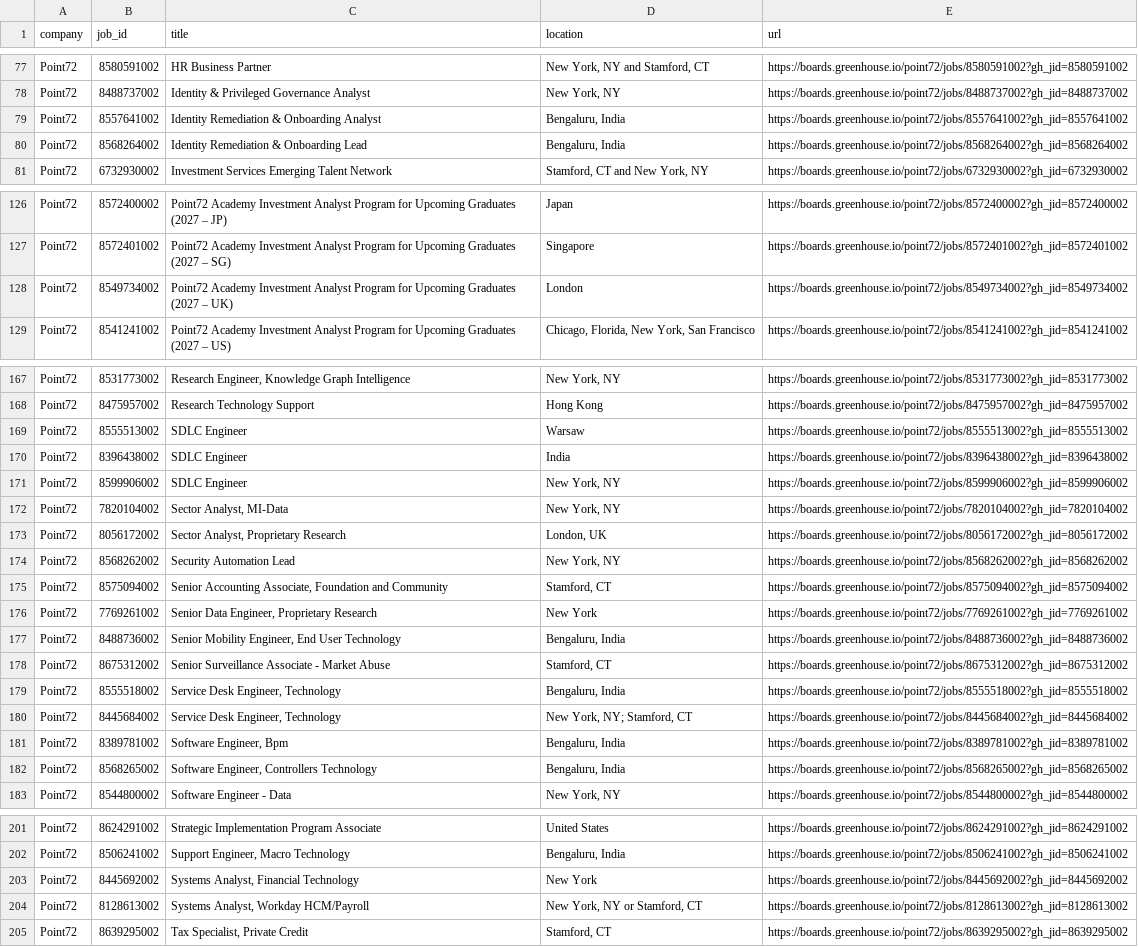
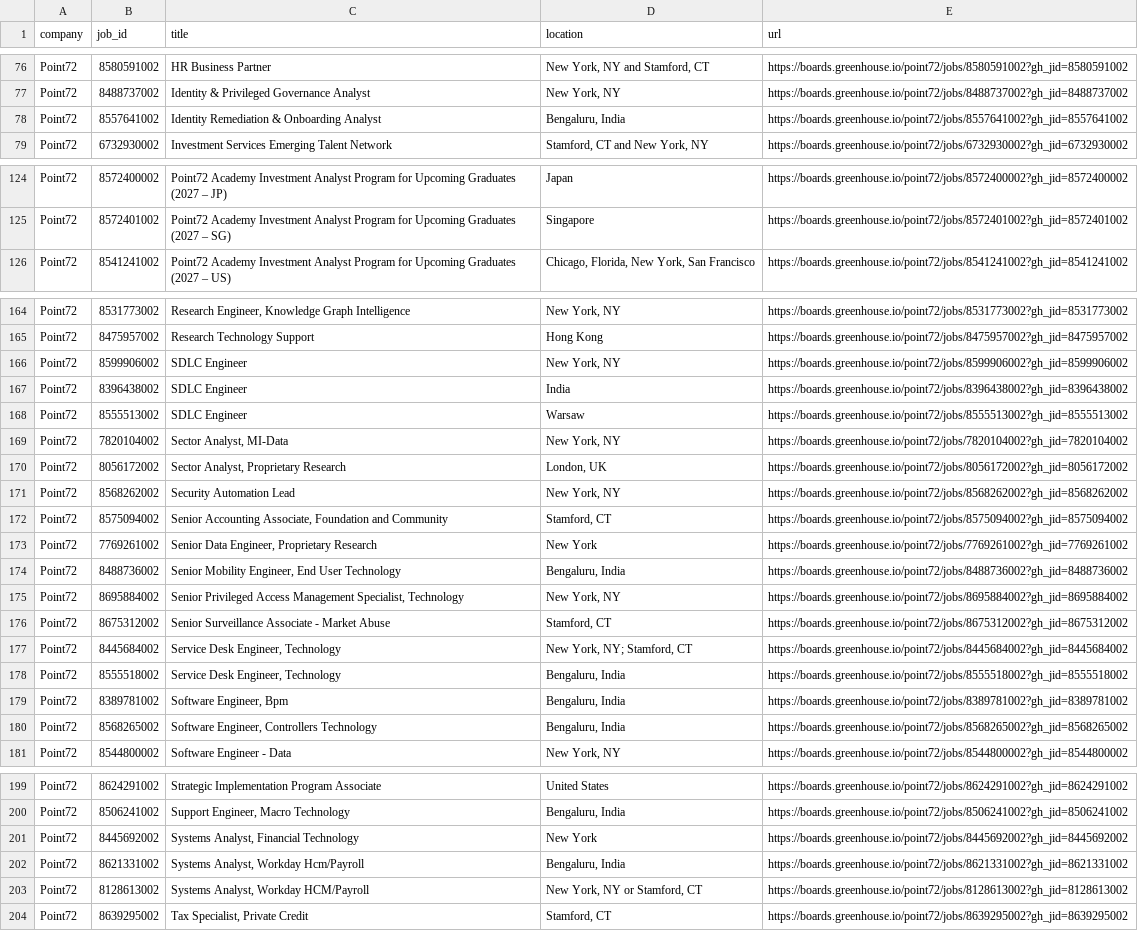
Before and after one commit to david28xiang-collab/job-monitor, a CSV file: data/current/point72.csv (was data/point72.csv), drawn as a sheet; only a part is shown, gaps mark what is left out; the diff covers the shown part only.

```diff
--- a/data/point72.csv
+++ b/data/current/point72.csv
@@ -79,3 +78,2 @@ Point72,8488737002,Identity & Privileged Governance Analyst,"New York, NY",https
 Point72,8557641002,Identity Remediation & Onboarding Analyst,"Bengaluru, India ",https://boards.greenhouse.io/point72/jobs/8557641002?gh_jid=8557641002
-Point72,8568264002,Identity Remediation & Onboarding Lead,"Bengaluru, India ",https://boards.greenhouse.io/point72/jobs/8568264002?gh_jid=8568264002
 Point72,6732930002,Investment Services Emerging Talent Network,"Stamford, CT and New York, NY",https://boards.greenhouse.io/point72/jobs/6732930002?gh_jid=6732930002
@@ -127,3 +125,2 @@ Point72,8572400002,Point72 Academy Investment Analyst Program for Upcoming Gradu
 Point72,8572401002,Point72 Academy Investment Analyst Program for Upcoming Graduates (2027 – SG),Singapore,https://boards.greenhouse.io/point72/jobs/8572401002?gh_jid=8572401002
-Point72,8549734002,Point72 Academy Investment Analyst Program for Upcoming Graduates (2027 – UK),London,https://boards.greenhouse.io/point72/jobs/8549734002?gh_jid=8549734002
 Point72,8541241002,Point72 Academy Investment Analyst Program for Upcoming Graduates (2027 – US),"Chicago, Florida, New York, San Francisco",https://boards.greenhouse.io/point72/jobs/8541241002?gh_jid=8541241002
@@ -168,5 +165,5 @@ Point72,8531773002,"Research Engineer, Knowledge Graph Intelligence","New York,
 Point72,8475957002,Research Technology Support,Hong Kong,https://boards.greenhouse.io/point72/jobs/8475957002?gh_jid=8475957002
+Point72,8599906002,SDLC Engineer,"New York, NY",https://boards.greenhouse.io/point72/jobs/8599906002?gh_jid=8599906002
+Point72,8396438002,SDLC Engineer,India,https://boards.greenhouse.io/point72/jobs/8396438002?gh_jid=8396438002
 Point72,8555513002,SDLC Engineer,Warsaw,https://boards.greenhouse.io/point72/jobs/8555513002?gh_jid=8555513002
-Point72,8396438002,SDLC Engineer,India,https://boards.greenhouse.io/point72/jobs/8396438002?gh_jid=8396438002
-Point72,8599906002,SDLC Engineer,"New York, NY",https://boards.greenhouse.io/point72/jobs/8599906002?gh_jid=8599906002
 Point72,7820104002,"Sector Analyst, MI-Data","New York, NY",https://boards.greenhouse.io/point72/jobs/7820104002?gh_jid=7820104002
@@ -177,5 +174,6 @@ Point72,7769261002,"Senior Data Engineer, Proprietary Research ",New York,https:
 Point72,8488736002,"Senior Mobility Engineer, End User Technology","Bengaluru, India ",https://boards.greenhouse.io/point72/jobs/8488736002?gh_jid=8488736002
+Point72,8695884002,"Senior Privileged Access Management Specialist, Technology","New York, NY",https://boards.greenhouse.io/point72/jobs/8695884002?gh_jid=8695884002
 Point72,8675312002,Senior Surveillance Associate - Market Abuse   ,"Stamford, CT ",https://boards.greenhouse.io/point72/jobs/8675312002?gh_jid=8675312002
+Point72,8445684002,"Service Desk Engineer, Technology","New York, NY; Stamford, CT",https://boards.greenhouse.io/point72/jobs/8445684002?gh_jid=8445684002
 Point72,8555518002,"Service Desk Engineer, Technology","Bengaluru, India ",https://boards.greenhouse.io/point72/jobs/8555518002?gh_jid=8555518002
-Point72,8445684002,"Service Desk Engineer, Technology","New York, NY; Stamford, CT",https://boards.greenhouse.io/point72/jobs/8445684002?gh_jid=8445684002
 Point72,8389781002,"Software Engineer, Bpm","Bengaluru, India",https://boards.greenhouse.io/point72/jobs/8389781002?gh_jid=8389781002
@@ -203,2 +201,3 @@ Point72,8506241002,"Support Engineer, Macro Technology  ","Bengaluru, India ",ht
 Point72,8445692002,"Systems Analyst, Financial Technology",New York,https://boards.greenhouse.io/point72/jobs/8445692002?gh_jid=8445692002
+Point72,8621331002,"Systems Analyst, Workday Hcm/Payroll","Bengaluru, India ",https://boards.greenhouse.io/point72/jobs/8621331002?gh_jid=8621331002
 Point72,8128613002,"Systems Analyst, Workday HCM/Payroll ","New York, NY or Stamford, CT ",https://boards.greenhouse.io/point72/jobs/8128613002?gh_jid=8128613002
```
Also changed, not shown: 1 removed row, 13 moved rows and 3 edited cells elsewhere in this file, data/current/acadian_asset_management.csv, data/current/brattle_group.csv, 48 other files.
